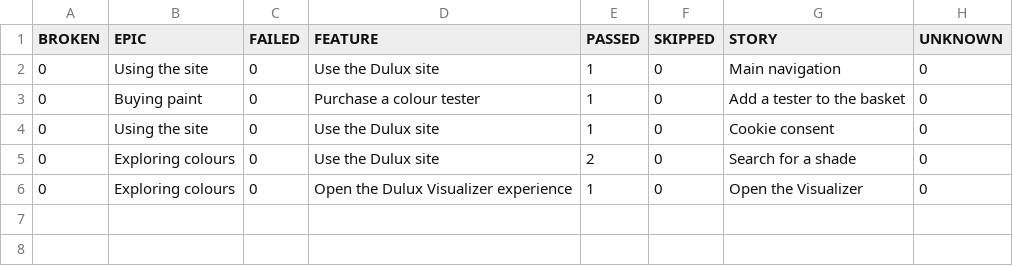
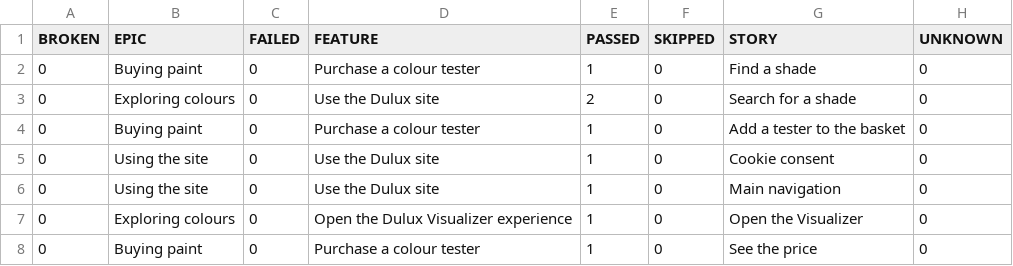
Before and after one commit to magdaU/playwright-python-dulux-uk, a CSV file: smoke/data/behaviors.csv, drawn as a sheet.

```diff
--- a/smoke/data/behaviors.csv
+++ b/smoke/data/behaviors.csv
@@ -1,6 +1,8 @@
 "BROKEN","EPIC","FAILED","FEATURE","PASSED","SKIPPED","STORY","UNKNOWN"
-"0","Using the site","0","Use the Dulux site","1","0","Main navigation","0"
+"0","Buying paint","0","Purchase a colour tester","1","0","Find a shade","0"
+"0","Exploring colours","0","Use the Dulux site","2","0","Search for a shade","0"
 "0","Buying paint","0","Purchase a colour tester","1","0","Add a tester to the basket","0"
 "0","Using the site","0","Use the Dulux site","1","0","Cookie consent","0"
-"0","Exploring colours","0","Use the Dulux site","2","0","Search for a shade","0"
+"0","Using the site","0","Use the Dulux site","1","0","Main navigation","0"
 "0","Exploring colours","0","Open the Dulux Visualizer experience","1","0","Open the Visualizer","0"
+"0","Buying paint","0","Purchase a colour tester","1","0","See the price","0"
```
Also changed, not shown: smoke/data/suites.csv, 31 other files.
